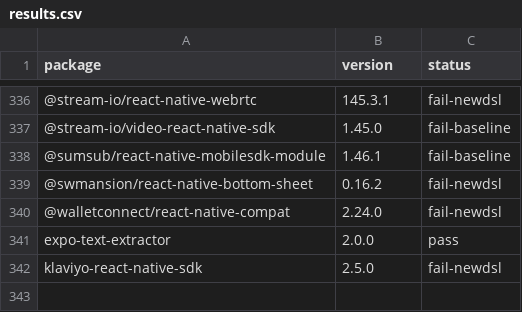
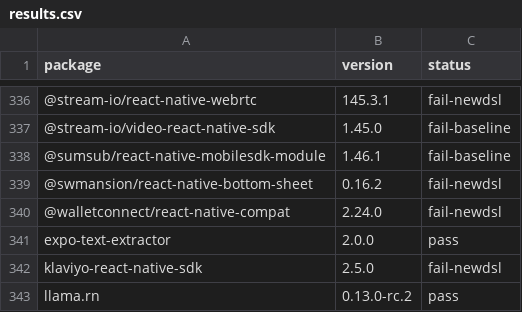
Before and after one commit to gabrieldonadel/agp-new-dsl, a CSV file: results.csv, drawn as a sheet; only a part is shown, gaps mark what is left out.

Commit message:
test(llama.rn): pass

```diff
--- a/results.csv
+++ b/results.csv
@@ -342 +342,2 @@ expo-text-extractor,2.0.0,pass
 klaviyo-react-native-sdk,2.5.0,fail-newdsl
+llama.rn,0.13.0-rc.2,pass
```
Also changed, not shown: 2 other files.
